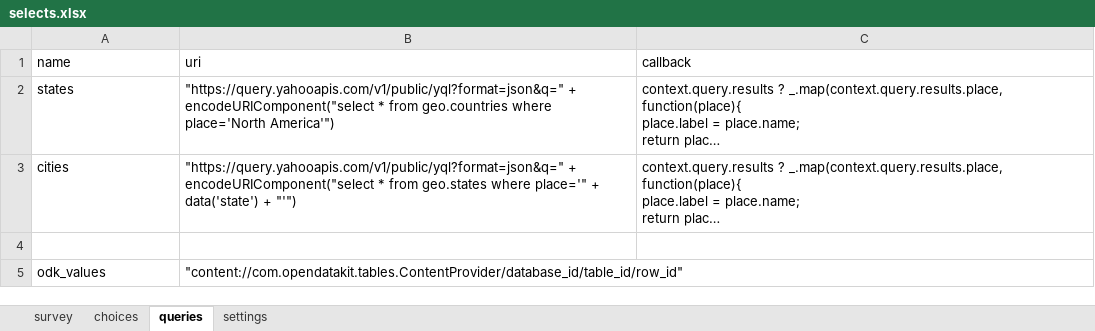
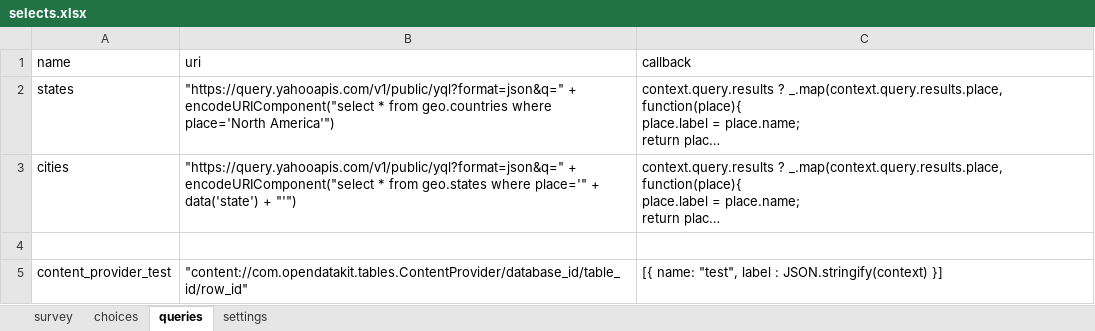
Before and after one commit to magogt/opendatakit.survey-js-clean, an Excel workbook: form-files/selects/selects.xlsx, sheet queries, drawn as a sheet; long unchanged cells end in …; values as stored, in another font and other column widths than the file's, no borders; removed rows and columns are numbered as before the commit, all else as after; the diff names each change by its address in the sheet, - before the commit and + after, or states it on an @@ line.

```diff
--- a/form-files/selects/selects.xlsx (sheet queries)
+++ b/form-files/selects/selects.xlsx (sheet queries)
-row 5: odk_values | "content://com.opendatakit.tables.ContentProvider/database_id/table_id/row_id"
+row 5: content_provider_test | "content://com.opendatakit.tables.ContentProvider/database_id/table_id/row_id" | [{ name: "test", label : JSON.stringify(context) }]
```
Also changed, not shown: sheet survey, form-files/example/example.xlsx, 5 other files.
